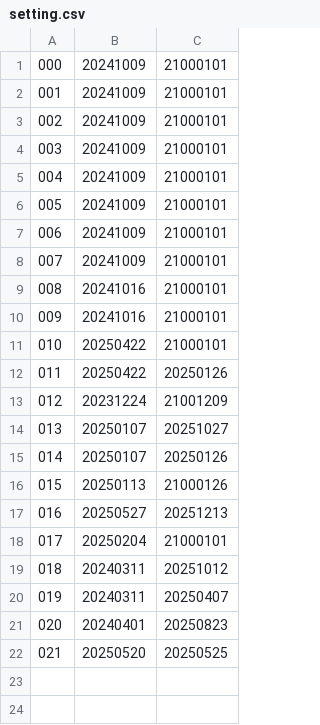
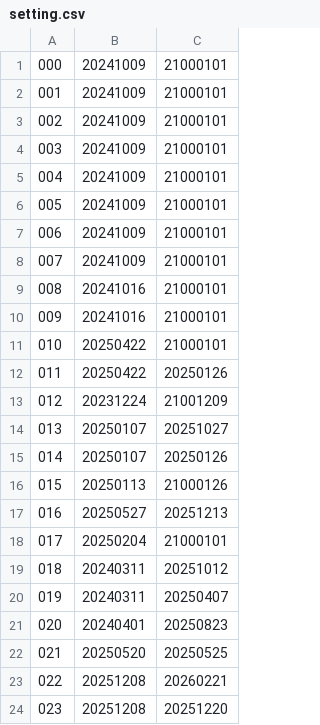
Before and after one commit to KemonoClub/KemoCafeDownload, a CSV file: setting.csv, drawn as a sheet.

```diff
--- a/setting.csv
+++ b/setting.csv
@@ -22 +22,3 @@
 021,20250520,20250525
+022,20251208,20260221
+023,20251208,20251220
```
Also changed, not shown: 2 other files.
